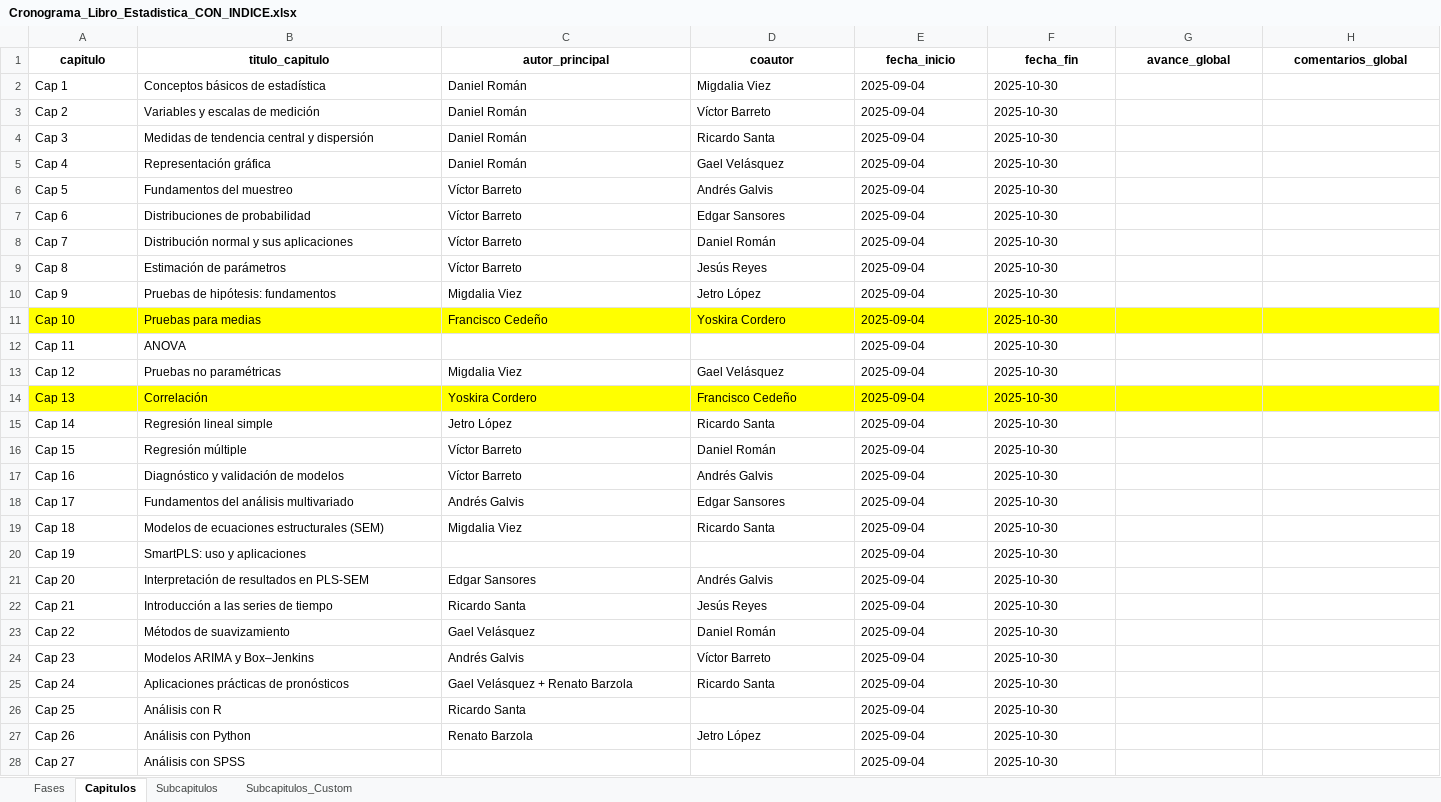
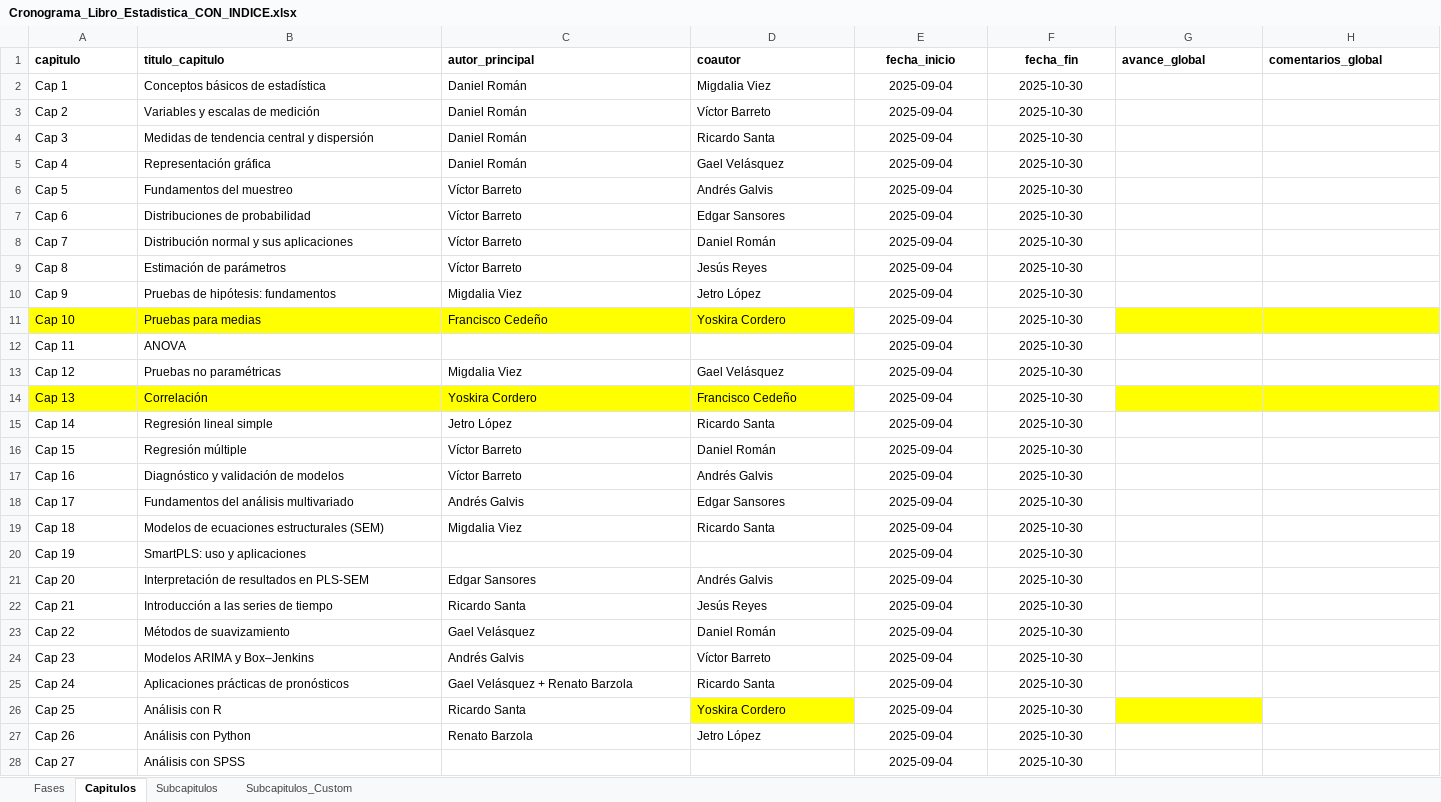
Before and after one commit to durocarlos/Libro-Estadistica, an Excel workbook: data/Cronograma_Libro_Estadistica_CON_INDICE.xlsx, sheet Capitulos, drawn as a sheet; only a part is shown; values as stored, in another font and other column widths than the file's, no borders; the diff covers the shown part only; the diff names each change by its address in the sheet, - before the commit and + after, or states it on an @@ line.

```diff
--- a/data/Cronograma_Libro_Estadistica_CON_INDICE.xlsx (sheet Capitulos)
+++ b/data/Cronograma_Libro_Estadistica_CON_INDICE.xlsx (sheet Capitulos)
-A1:D1 alignment: center
+A1:D1 alignment: left
-G1:H1 alignment: center
+G1:H1 alignment: left
-E2:F28 alignment: left
+E2:F28 alignment: center
-E11:F11 fill: #FFFF00
+E11:F11 fill: none
-E14:F14 fill: #FFFF00
+E14:F14 fill: none
-D26 (coautor): (empty)
+D26 (coautor): Yoskira Cordero
-D26 fill: none
+D26 fill: #FFFF00
-G26 fill: none
+G26 fill: #FFFF00
```
Also changed, not shown: cell formats elsewhere in this sheet, sheet Subcapitulos_Custom, sheet Subcapitulos, sheet Fases, formulas that keep their value, data/Indice_Autores.xlsx.
